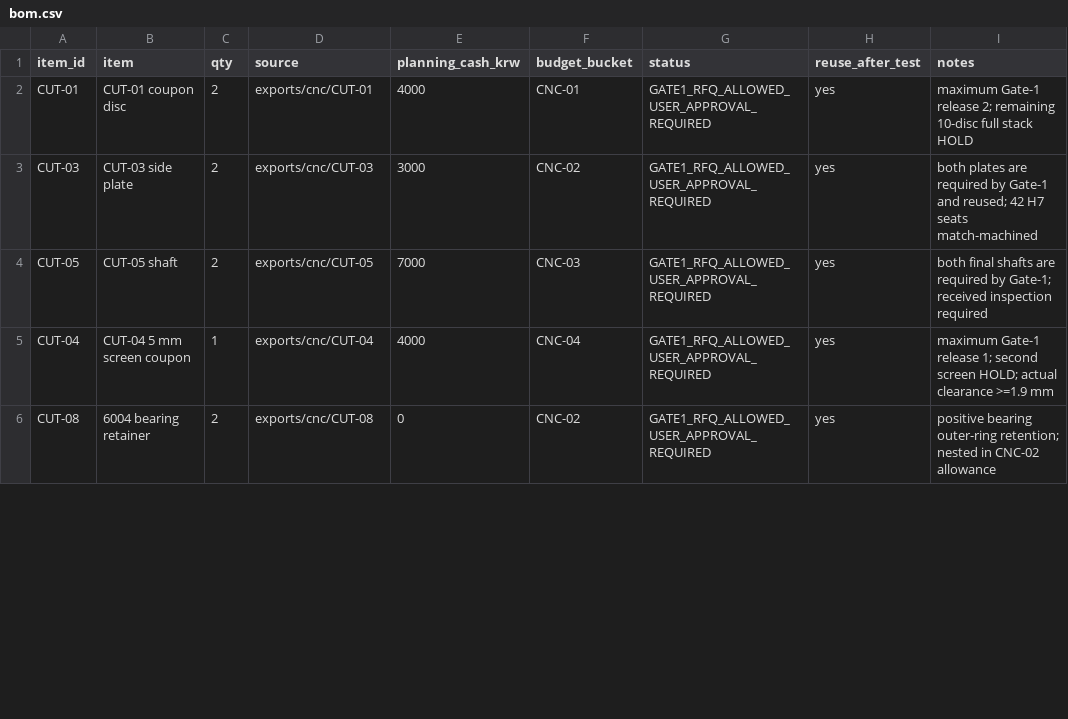
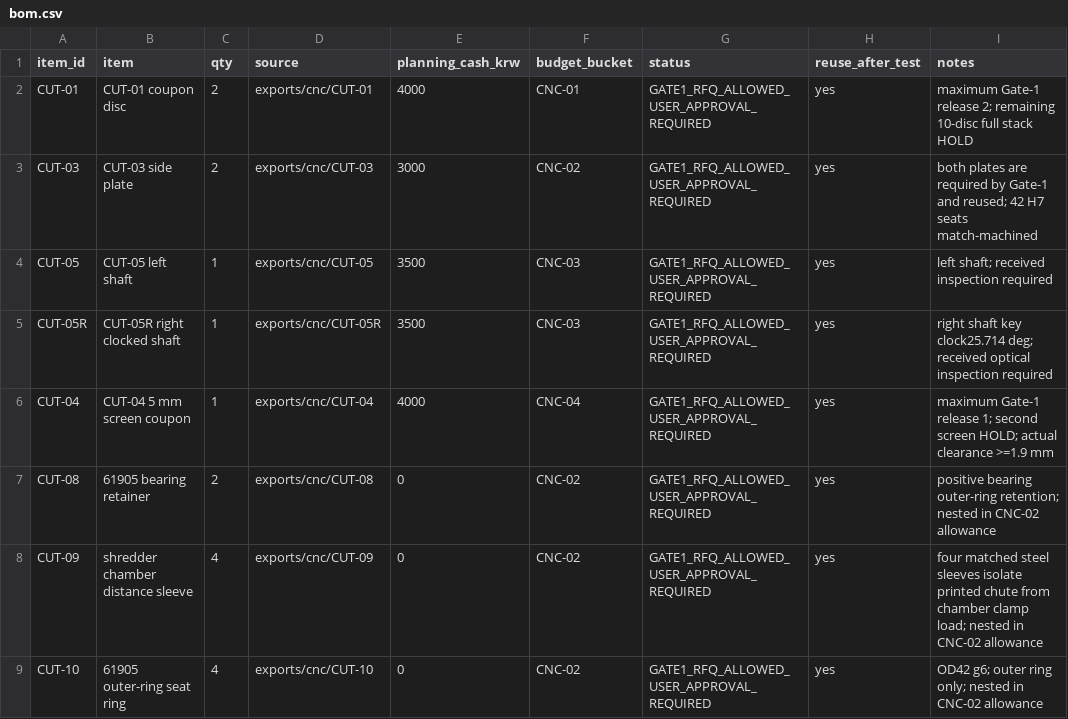
Before and after one commit to snowman0919/PLA-PET-Recycling-Lab, a CSV file: exports/jigs/gate1/bom.csv, drawn as a sheet; only a part is shown; the diff covers the shown part only.

```diff
--- a/exports/jigs/gate1/bom.csv
+++ b/exports/jigs/gate1/bom.csv
@@ -3,4 +3,7 @@ CUT-01,CUT-01 coupon disc,2,exports/cnc/CUT-01,4000,CNC-01,GATE1_RFQ_ALLOWED_USE
 CUT-03,CUT-03 side plate,2,exports/cnc/CUT-03,3000,CNC-02,GATE1_RFQ_ALLOWED_USER_APPROVAL_REQUIRED,yes,both plates are required by Gate-1 and reused; 42 H7 seats match-machined
-CUT-05,CUT-05 shaft,2,exports/cnc/CUT-05,7000,CNC-03,GATE1_RFQ_ALLOWED_USER_APPROVAL_REQUIRED,yes,both final shafts are required by Gate-1; received inspection required
+CUT-05,CUT-05 left shaft,1,exports/cnc/CUT-05,3500,CNC-03,GATE1_RFQ_ALLOWED_USER_APPROVAL_REQUIRED,yes,left shaft; received inspection required
+CUT-05R,CUT-05R right clocked shaft,1,exports/cnc/CUT-05R,3500,CNC-03,GATE1_RFQ_ALLOWED_USER_APPROVAL_REQUIRED,yes,right shaft key clock25.714 deg; received optical inspection required
 CUT-04,CUT-04 5 mm screen coupon,1,exports/cnc/CUT-04,4000,CNC-04,GATE1_RFQ_ALLOWED_USER_APPROVAL_REQUIRED,yes,maximum Gate-1 release 1; second screen HOLD; actual clearance >=1.9 mm
-CUT-08,6004 bearing retainer,2,exports/cnc/CUT-08,0,CNC-02,GATE1_RFQ_ALLOWED_USER_APPROVAL_REQUIRED,yes,positive bearing outer-ring retention; nested in CNC-02 allowance
+CUT-08,61905 bearing retainer,2,exports/cnc/CUT-08,0,CNC-02,GATE1_RFQ_ALLOWED_USER_APPROVAL_REQUIRED,yes,positive bearing outer-ring retention; nested in CNC-02 allowance
+CUT-09,shredder chamber distance sleeve,4,exports/cnc/CUT-09,0,CNC-02,GATE1_RFQ_ALLOWED_USER_APPROVAL_REQUIRED,yes,four matched steel sleeves isolate printed chute from chamber clamp load; nested in CNC-02 allowance
+CUT-10,61905 outer-ring seat ring,4,exports/cnc/CUT-10,0,CNC-02,GATE1_RFQ_ALLOWED_USER_APPROVAL_REQUIRED,yes,OD42 g6; outer ring only; nested in CNC-02 allowance
```
Also changed, not shown: 2 added rows, 1 removed row and 18 edited cells elsewhere in this file, exports/jigs/gate1/drive_calibration_template.csv, exports/jigs/gate1/jam_recovery_results_template.csv, 5 other files.
